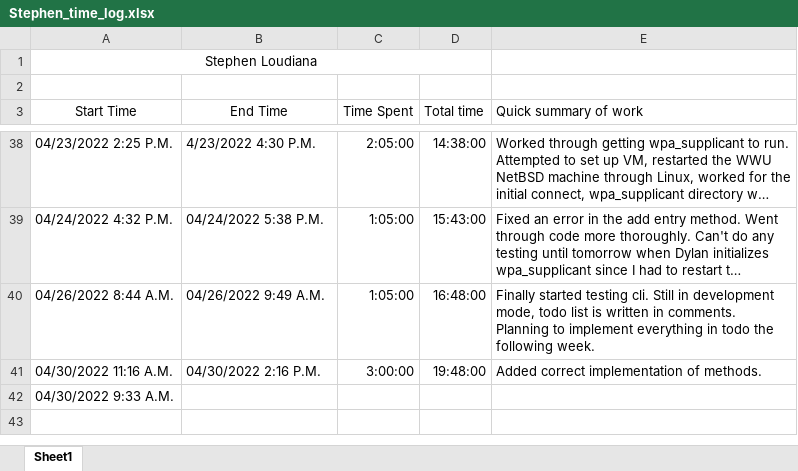
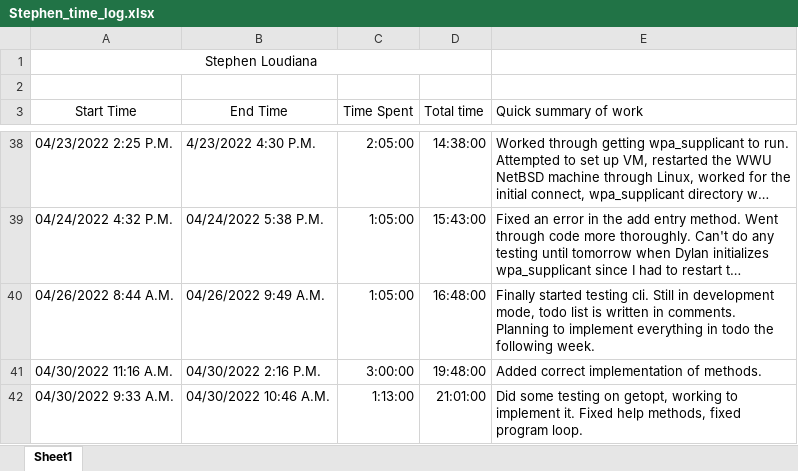
Before and after one commit to KvanQuilst/NetBSD-WifiBrowser, an Excel workbook: docs/time_logs/Stephen_time_log.xlsx, sheet Sheet1, drawn as a sheet; only a part is shown, gaps mark what is left out; long unchanged cells end in …; values as stored, in another font and other column widths than the file's, no borders; the diff names each change by its address in the sheet, - before the commit and + after, or states it on an @@ line.

Commit message:
stephen: clock out

```diff
--- a/docs/time_logs/Stephen_time_log.xlsx (sheet Sheet1)
+++ b/docs/time_logs/Stephen_time_log.xlsx (sheet Sheet1)
-B42 (End Time): (empty)
+B42 (End Time): 04/30/2022 10:46 A.M.
-C42 (Time Spent): (empty)
+C42 (Time Spent): 1:13:00
-D42 (Total time): (empty)
+D42 (Total time): 21:01:00
-E42 (Quick summary of work): (empty)
+E42 (Quick summary of work): Did some testing on getopt, working to implement it. Fixed help methods, fixed program loop.
```
Also changed, not shown: 1 other file.
